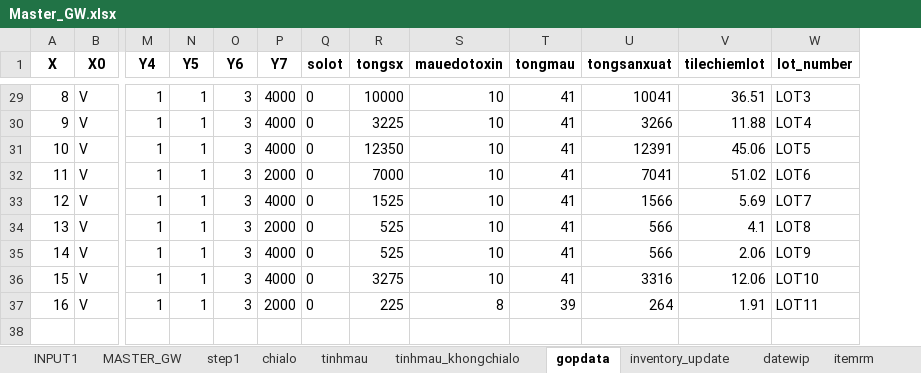
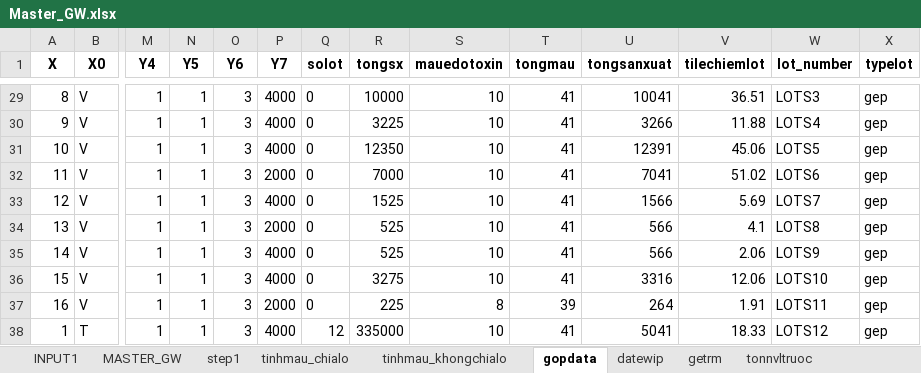
Before and after one commit to thangquangloi21/testpython, an Excel workbook: Master_GW.xlsx, sheet gopdata, drawn as a sheet; only a part is shown, gaps mark what is left out; values as stored, in another font and other column widths than the file's, no borders; rows hold the shown columns only; the diff covers the shown part only; the diff names each change by its address in the sheet, - before the commit and + after, or states it on an @@ line.

```diff
--- a/Master_GW.xlsx (sheet gopdata)
+++ b/Master_GW.xlsx (sheet gopdata)
-sheet tab: chialo
+sheet tab: tinhmau_chialo
-sheet tab: itemrm
+sheet tab: tonnvltruoc
-sheet tab: tinhmau
+sheet tab: getrm
+column X (typelot), rows 29-37: all gep
-W29 (lot_number): LOT3
+W29 (lot_number): LOTS3
-W30 (lot_number): LOT4
+W30 (lot_number): LOTS4
-W31 (lot_number): LOT5
+W31 (lot_number): LOTS5
-W32 (lot_number): LOT6
+W32 (lot_number): LOTS6
-W33 (lot_number): LOT7
+W33 (lot_number): LOTS7
-W34 (lot_number): LOT8
+W34 (lot_number): LOTS8
-W35 (lot_number): LOT9
+W35 (lot_number): LOTS9
-W36 (lot_number): LOT10
+W36 (lot_number): LOTS10
-W37 (lot_number): LOT11
+W37 (lot_number): LOTS11
+row 38: 1 | T | 1 | 1 | 3 | 4000 | 12 | 335000 | 10 | 41 | 5041 | 18.33 | LOTS12 | gep
```
Also changed, not shown: 39 edited cells elsewhere in this sheet, sheet tonnvltruoc, sheet inventory_update, sheet tinhmau_chialo, sheet datewip, sheet tinhmau_khongchialo, sheet step1, 1 more sheet, other sheet tabs, inventory.xlsx, 2 other files.
